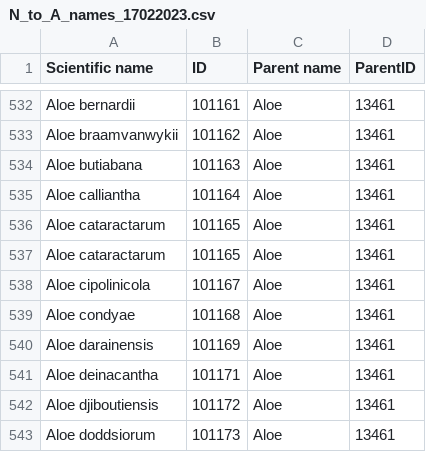
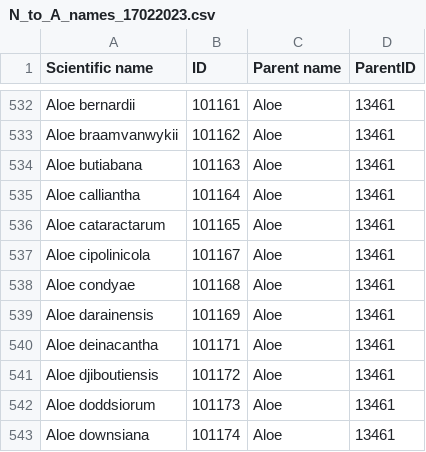
Before and after one commit to unepwcmc/SAPI, a CSV file: lib/files/N_to_A_names_17022023.csv, drawn as a sheet; only a part is shown, gaps mark what is left out; the shorter side is filled out with more unchanged rows.

Commit message:
fix: remove duplicate from N to A csv

```diff
--- a/lib/files/N_to_A_names_17022023.csv
+++ b/lib/files/N_to_A_names_17022023.csv
@@ -536,3 +536,2 @@ Aloe calliantha,101164,Aloe,13461
 Aloe cataractarum,101165,Aloe,13461
-Aloe cataractarum,101165,Aloe,13461
 Aloe cipolinicola,101167,Aloe,13461
```
